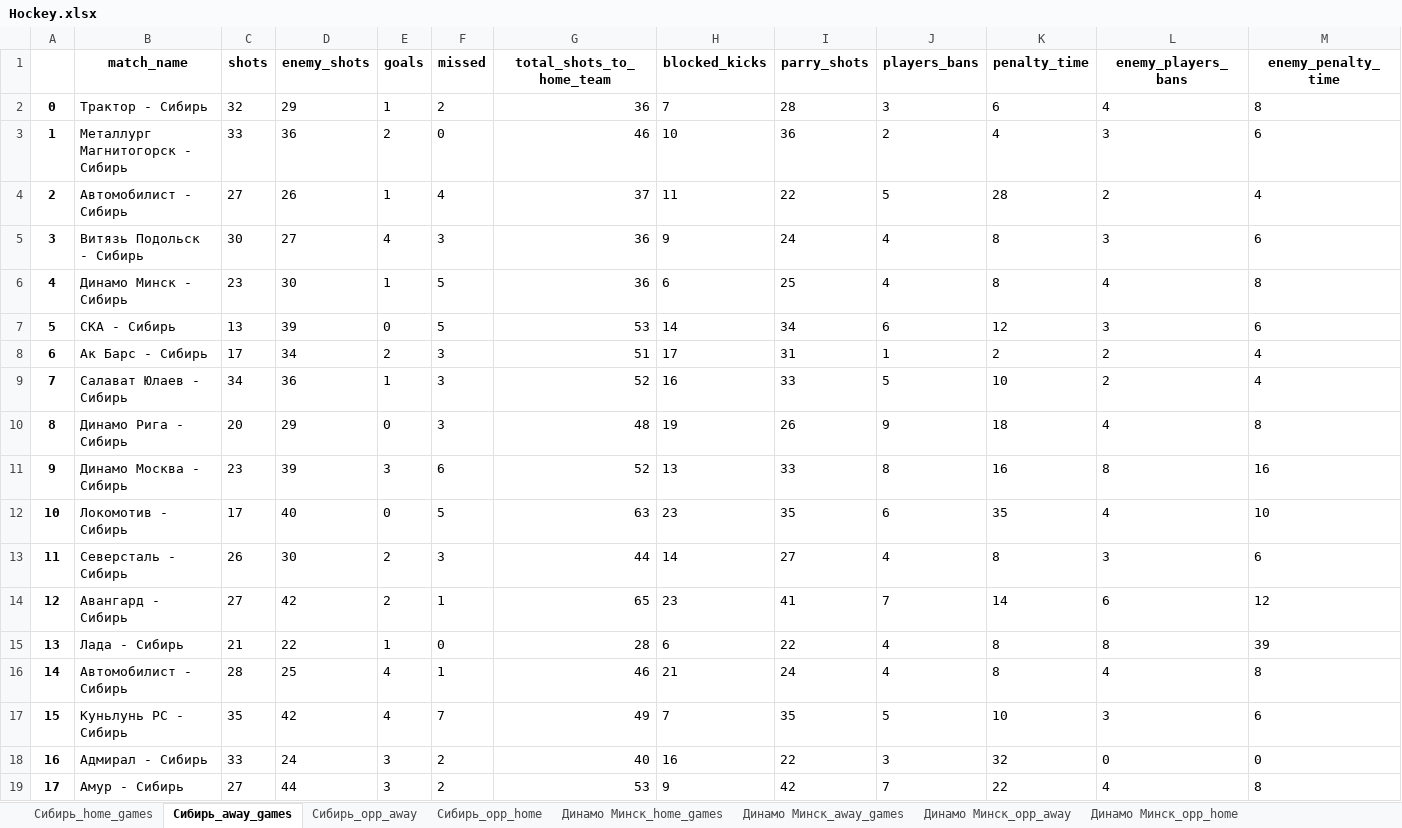
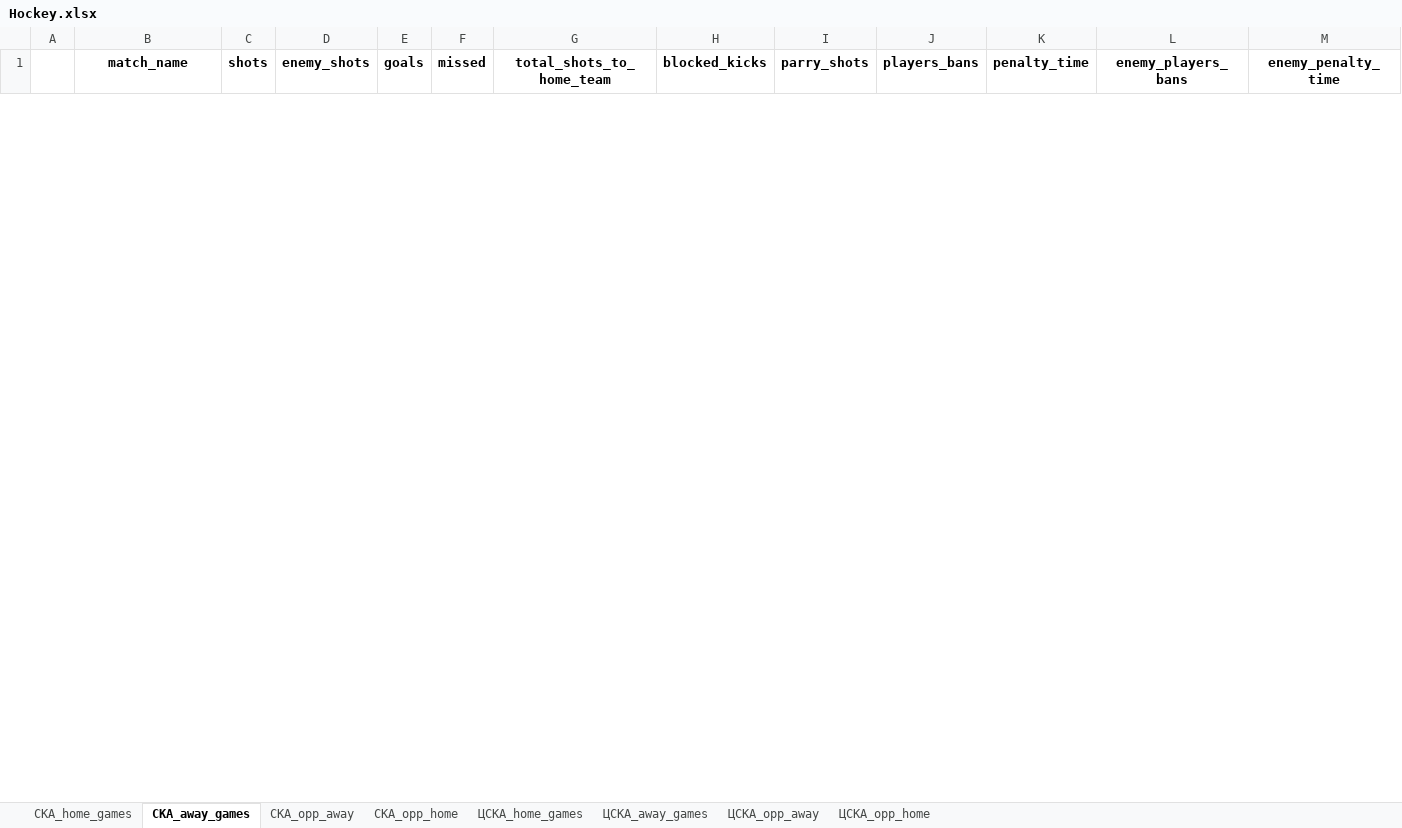
Before and after one commit to Korobych/SportPredictTask, an Excel workbook: back/Hockey.xlsx, sheet СКА_away_games, drawn as a sheet; only a part is shown; values as stored, in another font and other column widths than the file's, no borders; removed rows and columns are numbered as before the commit, all else as after; rows hold the shown columns only; the diff covers the shown part only; the diff names each change by its address in the sheet, - before the commit and + after, or states it on an @@ line.

```diff
--- a/back/Hockey.xlsx (sheet СКА_away_games)
+++ b/back/Hockey.xlsx (sheet СКА_away_games)
-sheet tab: Сибирь_home_games
+sheet tab: СКА_home_games
-sheet tab: Сибирь_away_games
+sheet tab: СКА_away_games
-sheet tab: Сибирь_opp_away
+sheet tab: СКА_opp_away
-sheet tab: Сибирь_opp_home
+sheet tab: СКА_opp_home
-sheet tab: Динамо Минск_home_games
+sheet tab: ЦСКА_home_games
-sheet tab: Динамо Минск_away_games
+sheet tab: ЦСКА_away_games
-sheet tab: Динамо Минск_opp_away
+sheet tab: ЦСКА_opp_away
-sheet tab: Динамо Минск_opp_home
+sheet tab: ЦСКА_opp_home
-row 2: 0 | Трактор - Сибирь | 32 | 29 | 1 | 2 | 36 | 7 | 28 | 3 | 6 | 4 | 8
-row 3: 1 | Металлург Магнитогорск - Сибирь | 33 | 36 | 2 | 0 | 46 | 10 | 36 | 2 | 4 | 3 | 6
-row 4: 2 | Автомобилист - Сибирь | 27 | 26 | 1 | 4 | 37 | 11 | 22 | 5 | 28 | 2 | 4
-row 5: 3 | Витязь Подольск - Сибирь | 30 | 27 | 4 | 3 | 36 | 9 | 24 | 4 | 8 | 3 | 6
-row 6: 4 | Динамо Минск - Сибирь | 23 | 30 | 1 | 5 | 36 | 6 | 25 | 4 | 8 | 4 | 8
-row 7: 5 | СКА - Сибирь | 13 | 39 | 0 | 5 | 53 | 14 | 34 | 6 | 12 | 3 | 6
-row 8: 6 | Ак Барс - Сибирь | 17 | 34 | 2 | 3 | 51 | 17 | 31 | 1 | 2 | 2 | 4
-row 9: 7 | Салават Юлаев - Сибирь | 34 | 36 | 1 | 3 | 52 | 16 | 33 | 5 | 10 | 2 | 4
-row 10: 8 | Динамо Рига - Сибирь | 20 | 29 | 0 | 3 | 48 | 19 | 26 | 9 | 18 | 4 | 8
-row 11: 9 | Динамо Москва - Сибирь | 23 | 39 | 3 | 6 | 52 | 13 | 33 | 8 | 16 | 8 | 16
-row 12: 10 | Локомотив - Сибирь | 17 | 40 | 0 | 5 | 63 | 23 | 35 | 6 | 35 | 4 | 10
-row 13: 11 | Северсталь - Сибирь | 26 | 30 | 2 | 3 | 44 | 14 | 27 | 4 | 8 | 3 | 6
-row 14: 12 | Авангард - Сибирь | 27 | 42 | 2 | 1 | 65 | 23 | 41 | 7 | 14 | 6 | 12
-row 15: 13 | Лада - Сибирь | 21 | 22 | 1 | 0 | 28 | 6 | 22 | 4 | 8 | 8 | 39
-row 16: 14 | Автомобилист - Сибирь | 28 | 25 | 4 | 1 | 46 | 21 | 24 | 4 | 8 | 4 | 8
-row 17: 15 | Куньлунь РС - Сибирь | 35 | 42 | 4 | 7 | 49 | 7 | 35 | 5 | 10 | 3 | 6
-row 18: 16 | Адмирал - Сибирь | 33 | 24 | 3 | 2 | 40 | 16 | 22 | 3 | 32 | 0 | 0
-row 19: 17 | Амур - Сибирь | 27 | 44 | 3 | 2 | 53 | 9 | 42 | 7 | 22 | 4 | 8
```
Also changed, not shown: 15 added rows elsewhere in this sheet, sheet ЦСКА_away_games, sheet ЦСКА_opp_home, sheet СКА_opp_home, sheet СКА_home_games, sheet СКА_opp_away, sheet ЦСКА_home_games, 1 more sheet, 3 other files.
